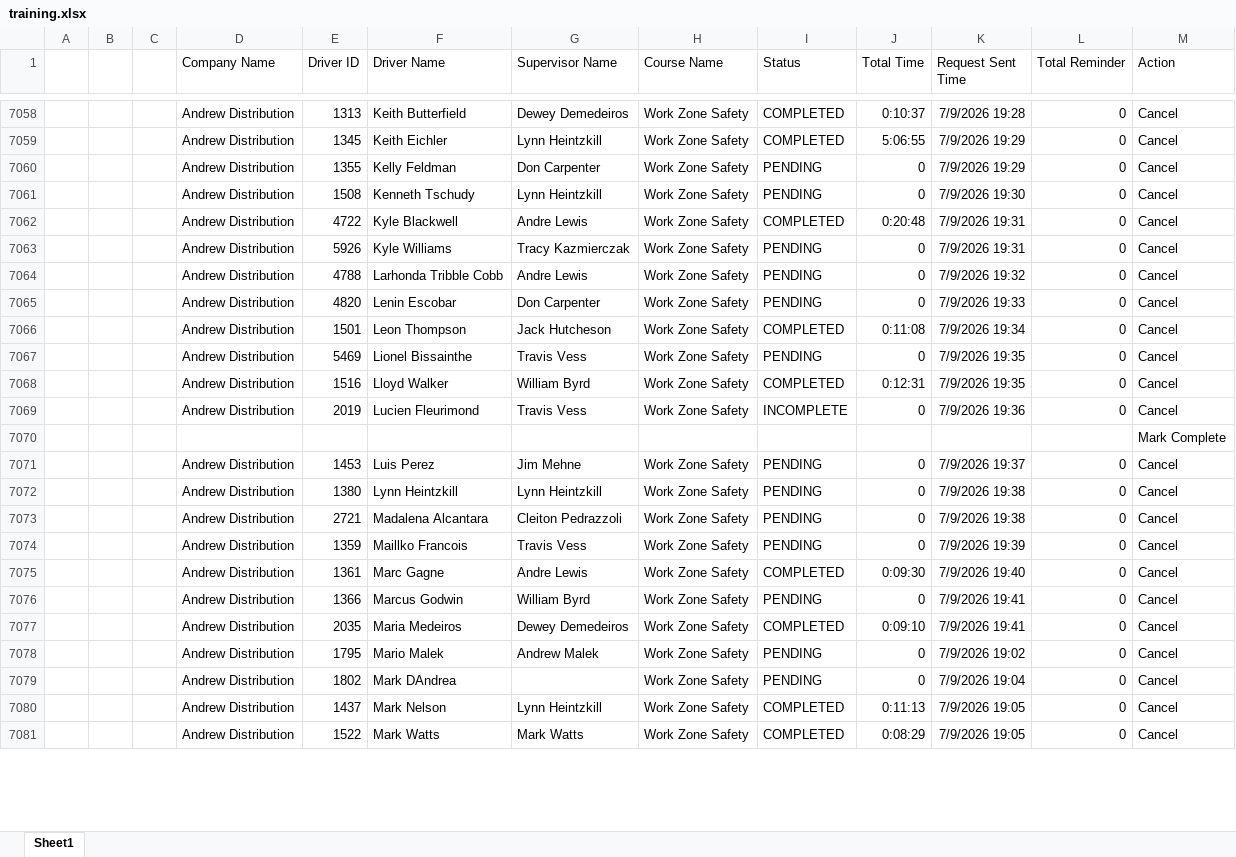
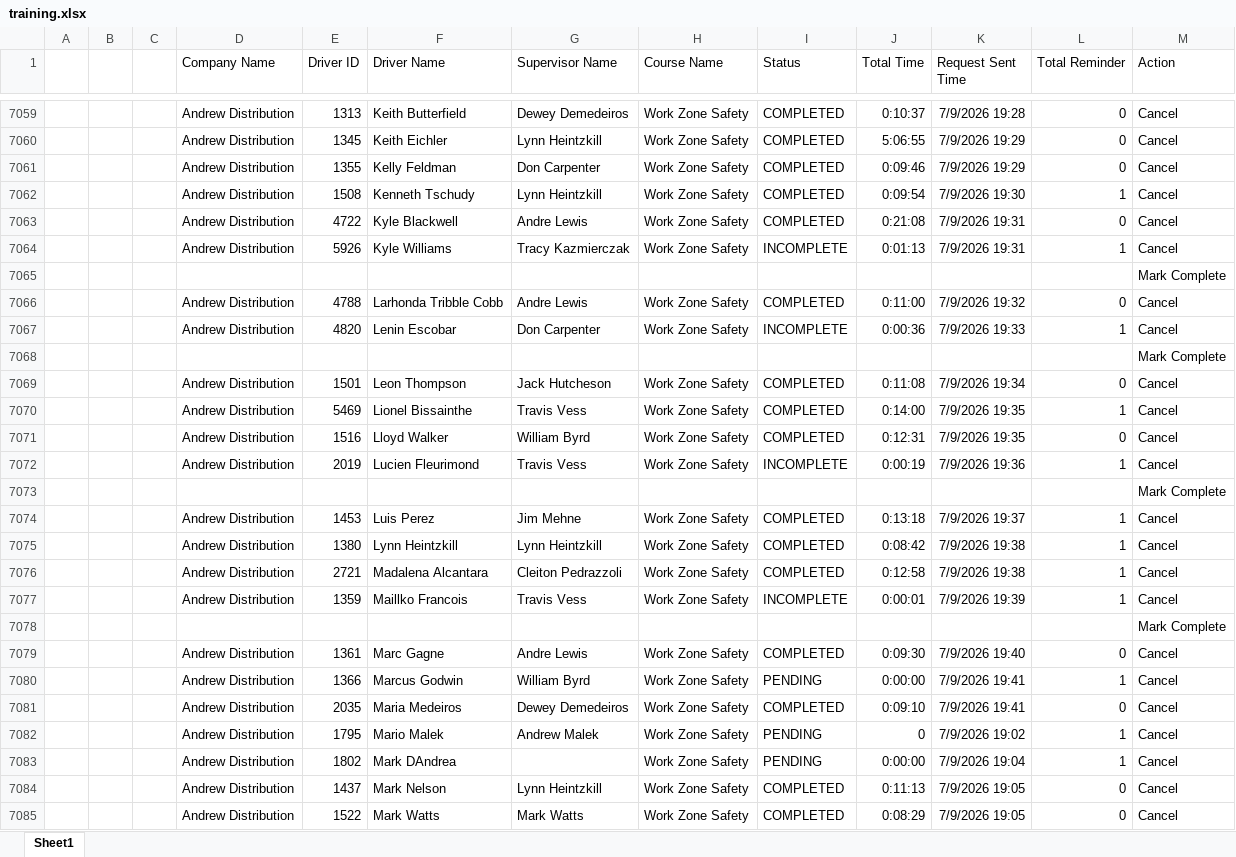
Before and after one commit to jmullins-DEN/Andrew-Distribution, an Excel workbook: training.xlsx, sheet Sheet1, drawn as a sheet; only a part is shown, gaps mark what is left out; values as stored, in another font and other column widths than the file's, no borders; addresses are those after the commit; the diff covers the shown part only; the diff names each change by its address in the sheet, - before the commit and + after, or states it on an @@ line.

Commit message:
Weekly data update: training.xlsx

```diff
--- a/training.xlsx (sheet Sheet1)
+++ b/training.xlsx (sheet Sheet1)
-I7061:I7062 (Status): PENDING
+I7061:I7062 (Status): COMPLETED
-J7061 (Total Time): 0
+J7061 (Total Time): 0:09:46
-J7062 (Total Time): 0
+J7062 (Total Time): 0:09:54
-L7062 (Total Reminder): 0
+L7062 (Total Reminder): 1
-J7063 (Total Time): 0:20:48
+J7063 (Total Time): 0:21:08
-I7064 (Status): PENDING
+I7064 (Status): INCOMPLETE
-J7064 (Total Time): 0
+J7064 (Total Time): 0:01:13
-L7064 (Total Reminder): 0
+L7064 (Total Reminder): 1
@@ row 7116 moved to row 7065: Mark Complete @@
-I7066 (Status): PENDING
+I7066 (Status): COMPLETED
-J7066 (Total Time): 0
+J7066 (Total Time): 0:11:00
-I7067 (Status): PENDING
+I7067 (Status): INCOMPLETE
-J7067 (Total Time): 0
+J7067 (Total Time): 0:00:36
-L7067 (Total Reminder): 0
+L7067 (Total Reminder): 1
@@ row 7139 moved to row 7068: Mark Complete @@
-I7070 (Status): PENDING
+I7070 (Status): COMPLETED
-J7070 (Total Time): 0
+J7070 (Total Time): 0:14:00
-L7070 (Total Reminder): 0
+L7070 (Total Reminder): 1
-J7072 (Total Time): 0
+J7072 (Total Time): 0:00:19
-L7072 (Total Reminder): 0
+L7072 (Total Reminder): 1
-I7074:I7076 (Status): PENDING
+I7074:I7076 (Status): COMPLETED
-J7074 (Total Time): 0
+J7074 (Total Time): 0:13:18
-L7074:L7077 (Total Reminder): 0
+L7074:L7077 (Total Reminder): 1
-J7075 (Total Time): 0
+J7075 (Total Time): 0:08:42
-J7076 (Total Time): 0
+J7076 (Total Time): 0:12:58
-I7077 (Status): PENDING
+I7077 (Status): INCOMPLETE
-J7077 (Total Time): 0
+J7077 (Total Time): 0:00:01
@@ row 7142 moved to row 7078: Mark Complete @@
-J7080 (Total Time): 0
+J7080 (Total Time): 0:00:00
-L7080 (Total Reminder): 0
+L7080 (Total Reminder): 1
-L7082:L7083 (Total Reminder): 0
+L7082:L7083 (Total Reminder): 1
-J7083 (Total Time): 0
+J7083 (Total Time): 0:00:00
```
Also changed, not shown: 2 added rows, 1 removed row, 4 moved rows and 404 edited cells elsewhere in this sheet.
